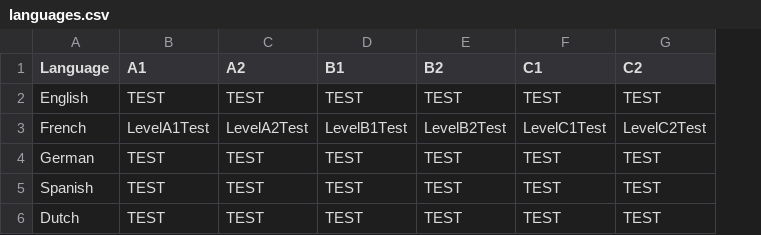
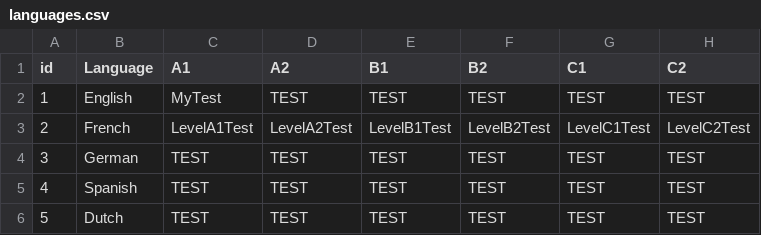
Before and after one commit to Badges4Languages/Badges4Languages, a CSV file: badges4languages-plugin/assets/languages.csv, drawn as a sheet; addresses are those after the commit; the diff names each change by its address in the sheet, - before the commit and + after, or states it on an @@ line.

```diff
--- a/badges4languages-plugin/assets/languages.csv
+++ b/badges4languages-plugin/assets/languages.csv
+column A (id), rows 2-6: 1 | 2 | 3 | 4 | 5
-C2 (A1): TEST
+C2 (A1): MyTest
```
Also changed, not shown: 3 other files.
